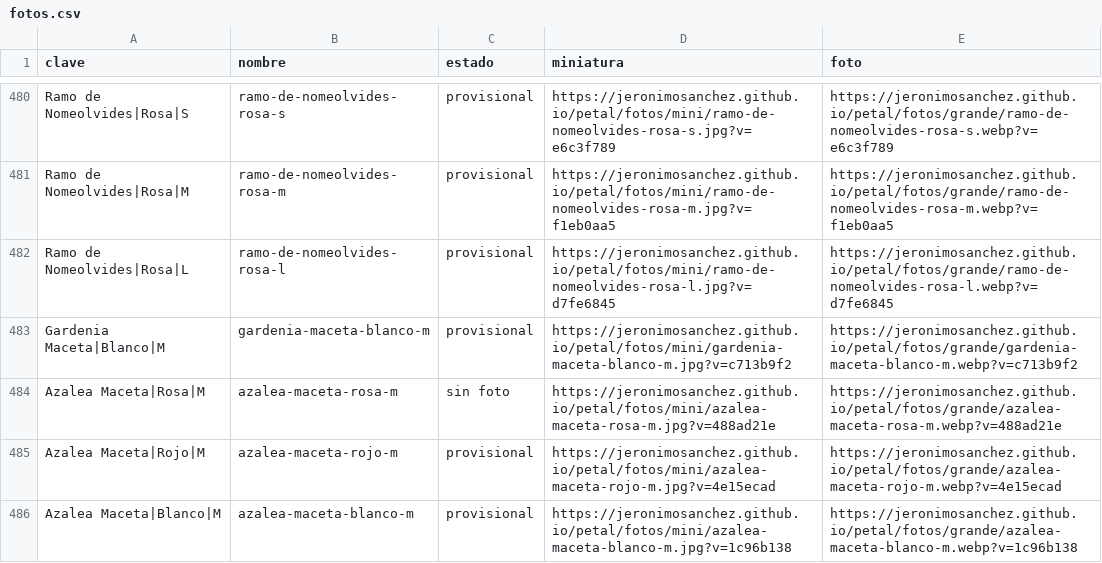
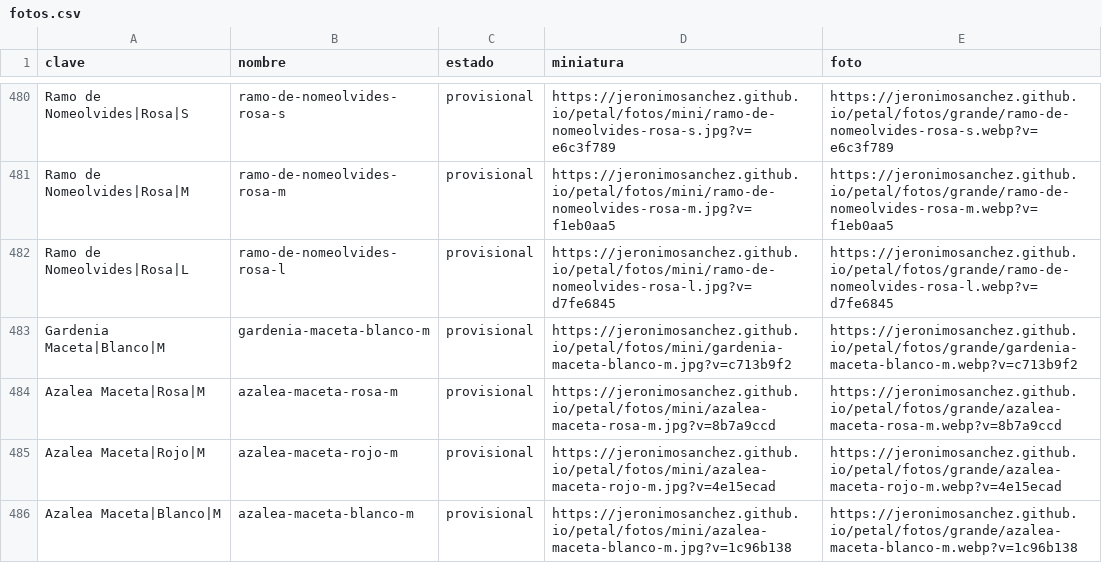
Before and after one commit to jeronimosanchez/jeronimosanchez.github.io, a CSV file: petal/fotos.csv, drawn as a sheet; only a part is shown, gaps mark what is left out; the diff covers the shown part only.

```diff
--- a/petal/fotos.csv
+++ b/petal/fotos.csv
@@ -483,3 +483,3 @@ Ramo de Nomeolvides|Rosa|L,ramo-de-nomeolvides-rosa-l,provisional,https://jeroni
 Gardenia Maceta|Blanco|M,gardenia-maceta-blanco-m,provisional,https://jeronimosanchez.github.io/petal/fotos/mini/gardenia-maceta-blanco-m.jpg?v=c713b9f2,https://jeronimosanchez.github.io/petal/fotos/grande/gardenia-maceta-blanco-m.webp?v=c713b9f2
-Azalea Maceta|Rosa|M,azalea-maceta-rosa-m,sin foto,https://jeronimosanchez.github.io/petal/fotos/mini/azalea-maceta-rosa-m.jpg?v=488ad21e,https://jeronimosanchez.github.io/petal/fotos/grande/azalea-maceta-rosa-m.webp?v=488ad21e
+Azalea Maceta|Rosa|M,azalea-maceta-rosa-m,provisional,https://jeronimosanchez.github.io/petal/fotos/mini/azalea-maceta-rosa-m.jpg?v=8b7a9ccd,https://jeronimosanchez.github.io/petal/fotos/grande/azalea-maceta-rosa-m.webp?v=8b7a9ccd
 Azalea Maceta|Rojo|M,azalea-maceta-rojo-m,provisional,https://jeronimosanchez.github.io/petal/fotos/mini/azalea-maceta-rojo-m.jpg?v=4e15ecad,https://jeronimosanchez.github.io/petal/fotos/grande/azalea-maceta-rojo-m.webp?v=4e15ecad
```
Also changed, not shown: 12 edited cells elsewhere in this file, 11 other files.
